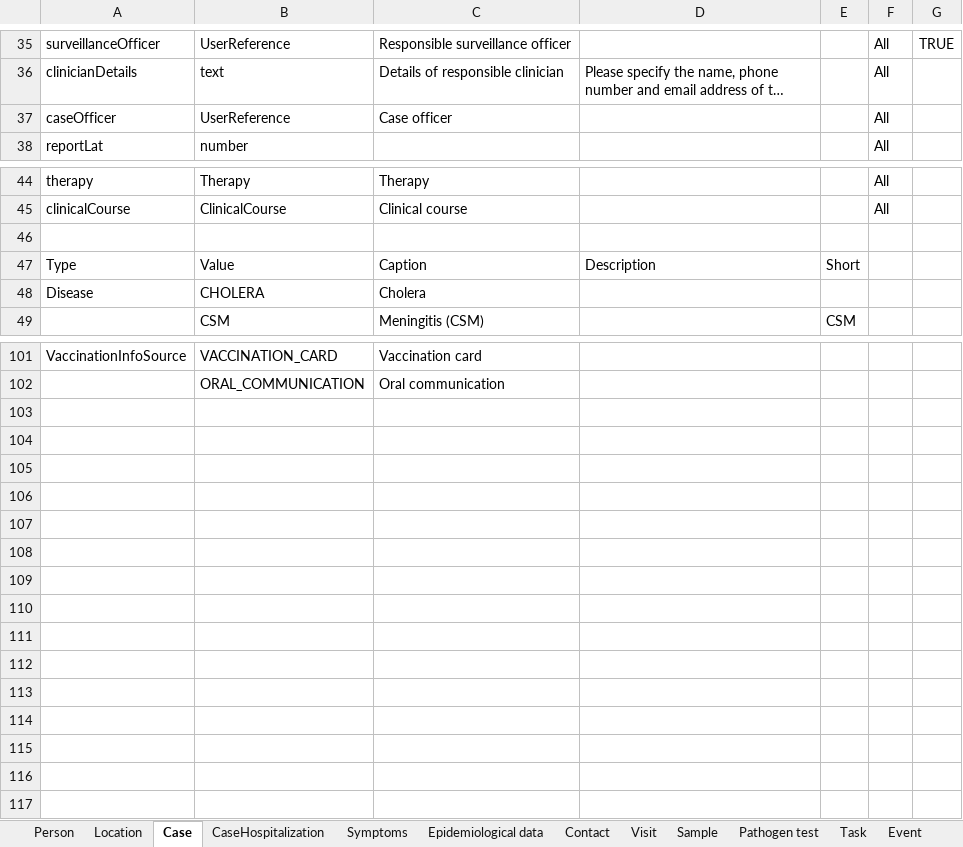
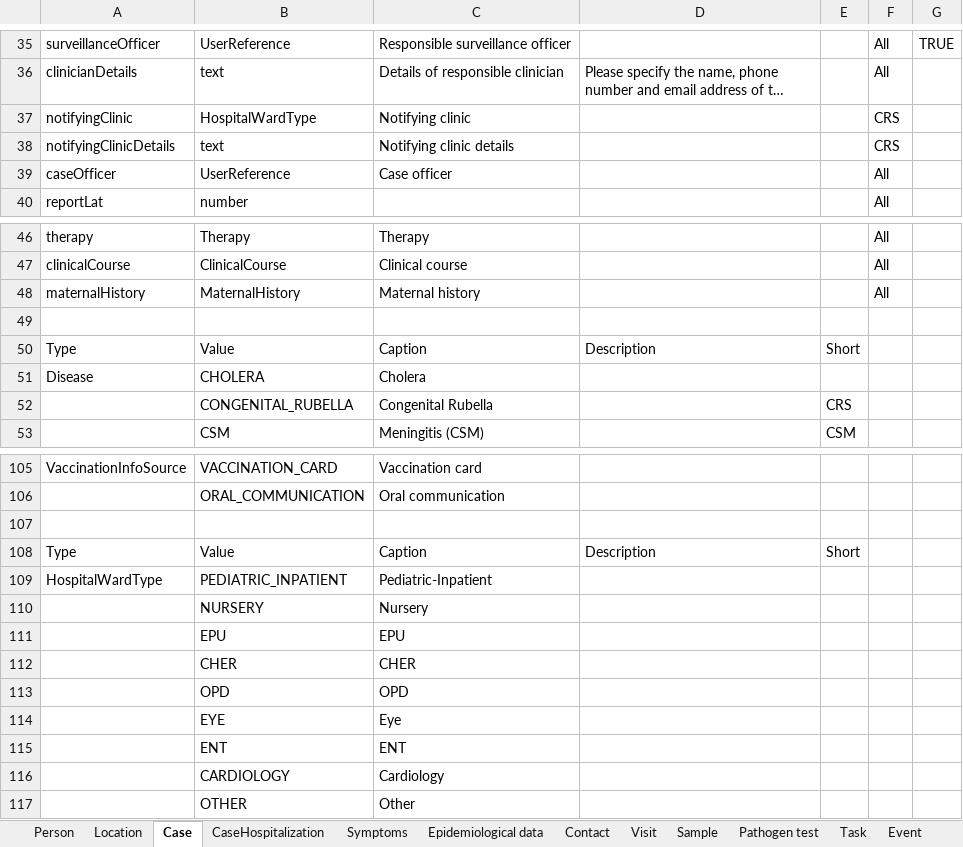
Before and after one commit to SORMAS-Foundation/SORMAS-Project, an Excel workbook: sormas-api/src/main/resources/doc/SORMAS_Data_Dictionary.xlsx, sheet Case, drawn as a sheet; only a part is shown, gaps mark what is left out; long unchanged cells end in …; values as stored, in another font and other column widths than the file's, no borders; table styles not drawn; the diff names each change by its address in the sheet, - before the commit and + after, or states it on an @@ line.

```diff
--- a/sormas-api/src/main/resources/doc/SORMAS_Data_Dictionary.xlsx (sheet Case)
+++ b/sormas-api/src/main/resources/doc/SORMAS_Data_Dictionary.xlsx (sheet Case)
+row 37: notifyingClinic | HospitalWardType | Notifying clinic |  |  | CRS
+row 38: notifyingClinicDetails | text | Notifying clinic details |  |  | CRS
+row 48: maternalHistory | MaternalHistory | Maternal history |  |  | All
+row 52:  | CONGENITAL_RUBELLA | Congenital Rubella |  | CRS
+row 107: (empty)
+row 108: Type | Value | Caption | Description | Short
+row 109: HospitalWardType | PEDIATRIC_INPATIENT | Pediatric-Inpatient
+row 110:  | NURSERY | Nursery
+row 111:  | EPU | EPU
+row 112:  | CHER | CHER
+row 113:  | OPD | OPD
+row 114:  | EYE | Eye
+row 115:  | ENT | ENT
+row 116:  | CARDIOLOGY | Cardiology
+row 117:  | OTHER | Other
```
Also changed, not shown: sheet Symptoms, sheet User, sheet Person, sheet Visit, sheet Pathogen test, sheet Event, 3 more sheets, sormas-api/src/main/resources/doc/SORMAS_User_Rights.xlsx.
